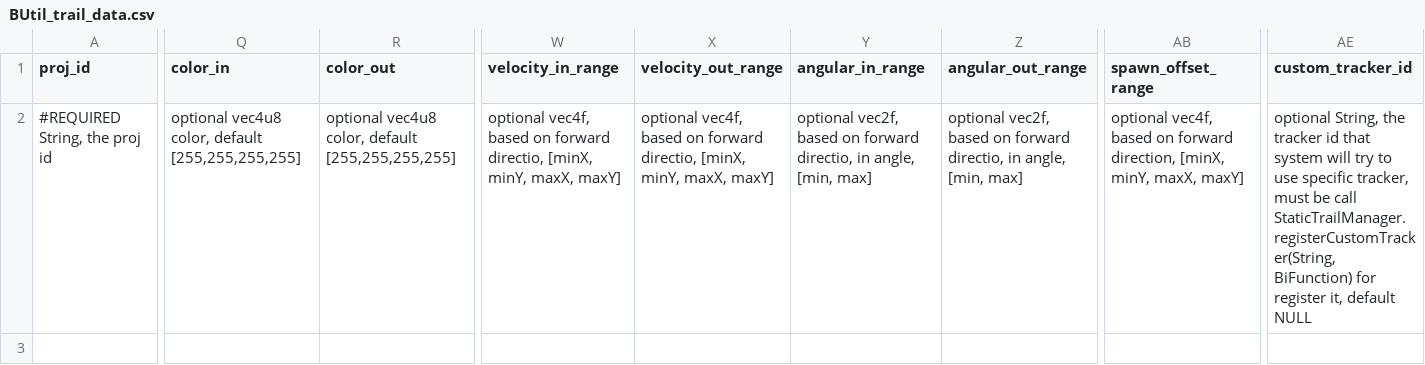
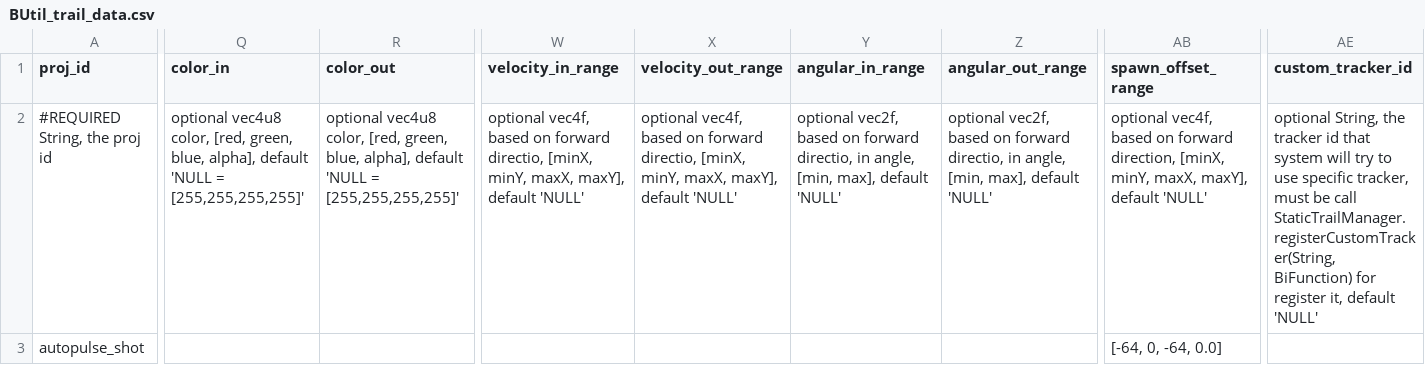
Before and after one commit to ShioZakanaPtr/BoxUtil, a CSV file: data/config/modFiles/BUtil_trail_data.csv, drawn as a sheet; only a part is shown, gaps mark what is left out; rows hold the shown columns only; the diff names each change by its address in the sheet, - before the commit and + after, or states it on an @@ line.

Commit message:
more annotation, check didDamage for default proj tracker, real null value for csv register

```diff
--- a/data/config/modFiles/BUtil_trail_data.csv
+++ b/data/config/modFiles/BUtil_trail_data.csv
-Q2 (color_in): …vec4u8 color, default [255,255,255,255]
+Q2 (color_in): …vec4u8 color, [red, green, blue, alpha], default 'NULL = [255,255,255,255]'
-R2 (color_out): …vec4u8 color, default [255,255,255,255]
+R2 (color_out): …vec4u8 color, [red, green, blue, alpha], default 'NULL = [255,255,255,255]'
-W2 (velocity_in_range): …minY, maxX, maxY]
+W2 (velocity_in_range): …minY, maxX, maxY], default 'NULL'
-X2 (velocity_out_range): …minY, maxX, maxY]
+X2 (velocity_out_range): …minY, maxX, maxY], default 'NULL'
-Y2 (angular_in_range): …angle, [min, max]
+Y2 (angular_in_range): …angle, [min, max], default 'NULL'
-Z2 (angular_out_range): …angle, [min, max]
+Z2 (angular_out_range): …angle, [min, max], default 'NULL'
-AB2 (spawn_offset_range): …minY, maxX, maxY]
+AB2 (spawn_offset_range): …minY, maxX, maxY], default 'NULL'
-AE2 (custom_tracker_id): …it, default NULL
+AE2 (custom_tracker_id): …it, default 'NULL'
+row 3: autopulse_shot |  |  |  |  |  |  | [-64, 0, -64, 0.0]
```
Also changed, not shown: 3 other files.
